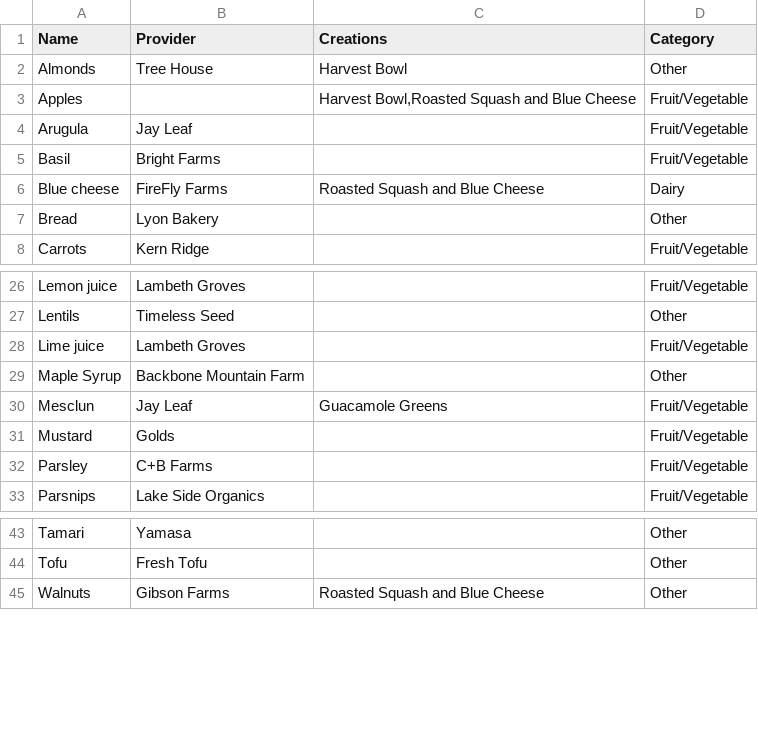
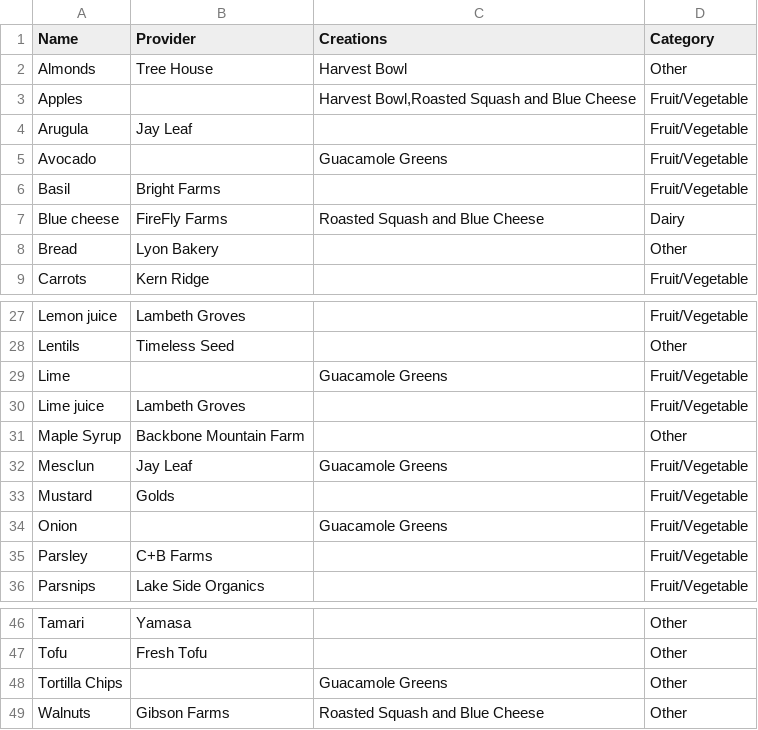
Before and after one commit to leebock/salad-map, a CSV file: resources/data/ingredients.csv, drawn as a sheet; only a part is shown, gaps mark what is left out; the diff names each change by its address in the sheet, - before the commit and + after, or states it on an @@ line.

Commit message:
completed ingredients for guac greens (even though not all have providers)

```diff
--- a/resources/data/ingredients.csv
+++ b/resources/data/ingredients.csv
+row 5: Avocado |  | Guacamole Greens | Fruit/Vegetable
+row 29: Lime |  | Guacamole Greens | Fruit/Vegetable
+row 34: Onion |  | Guacamole Greens | Fruit/Vegetable
+row 48: Tortilla Chips |  | Guacamole Greens | Other
```
Also changed, not shown: resources/data/creations.csv.
